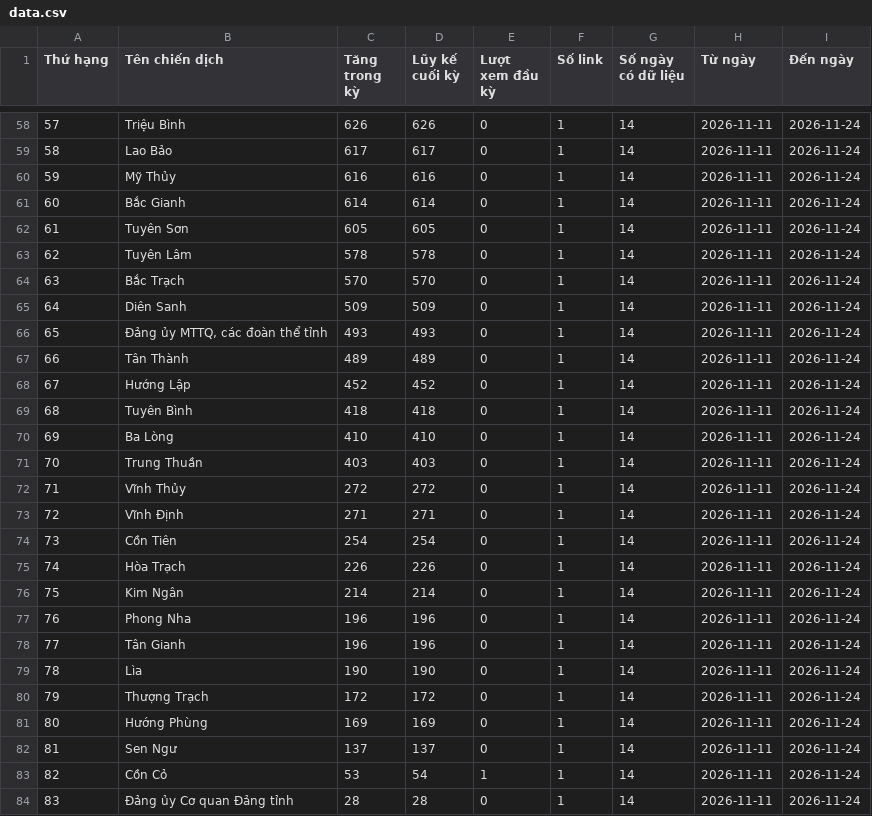
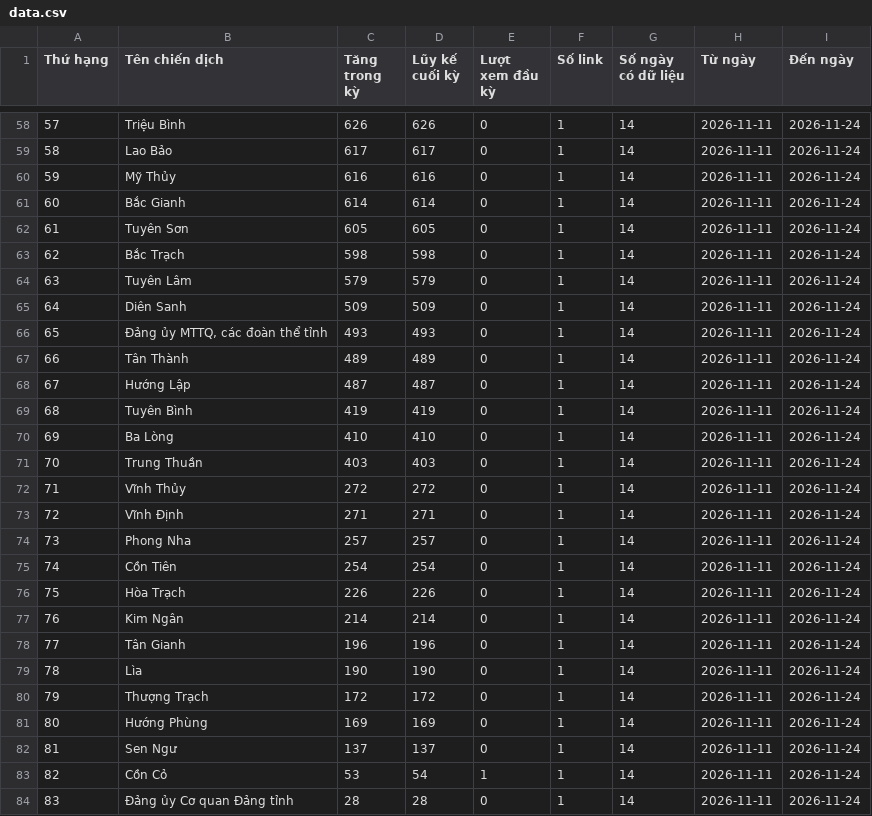
Before and after one commit to phuonglinh-ai/truyenthongquangtri, a CSV file: data.csv, drawn as a sheet; only a part is shown, gaps mark what is left out; the diff covers the shown part only.

```diff
--- a/data.csv
+++ b/data.csv
@@ -62,4 +62,4 @@
 61,Tuyên Sơn,605,605,0,1,14,2026-11-11,2026-11-24
-62,Tuyên Lâm,578,578,0,1,14,2026-11-11,2026-11-24
-63,Bắc Trạch,570,570,0,1,14,2026-11-11,2026-11-24
+62,Bắc Trạch,598,598,0,1,14,2026-11-11,2026-11-24
+63,Tuyên Lâm,579,579,0,1,14,2026-11-11,2026-11-24
 64,Diên Sanh,509,509,0,1,14,2026-11-11,2026-11-24
@@ -67,4 +67,4 @@
 66,Tân Thành,489,489,0,1,14,2026-11-11,2026-11-24
-67,Hướng Lập,452,452,0,1,14,2026-11-11,2026-11-24
-68,Tuyên Bình,418,418,0,1,14,2026-11-11,2026-11-24
+67,Hướng Lập,487,487,0,1,14,2026-11-11,2026-11-24
+68,Tuyên Bình,419,419,0,1,14,2026-11-11,2026-11-24
 69,Ba Lòng,410,410,0,1,14,2026-11-11,2026-11-24
@@ -73,6 +73,6 @@
 72,Vĩnh Định,271,271,0,1,14,2026-11-11,2026-11-24
-73,Cồn Tiên,254,254,0,1,14,2026-11-11,2026-11-24
-74,Hòa Trạch,226,226,0,1,14,2026-11-11,2026-11-24
-75,Kim Ngân,214,214,0,1,14,2026-11-11,2026-11-24
-76,Phong Nha,196,196,0,1,14,2026-11-11,2026-11-24
+73,Phong Nha,257,257,0,1,14,2026-11-11,2026-11-24
+74,Cồn Tiên,254,254,0,1,14,2026-11-11,2026-11-24
+75,Hòa Trạch,226,226,0,1,14,2026-11-11,2026-11-24
+76,Kim Ngân,214,214,0,1,14,2026-11-11,2026-11-24
 77,Tân Gianh,196,196,0,1,14,2026-11-11,2026-11-24
```
Also changed, not shown: 81 edited cells elsewhere in this file.
